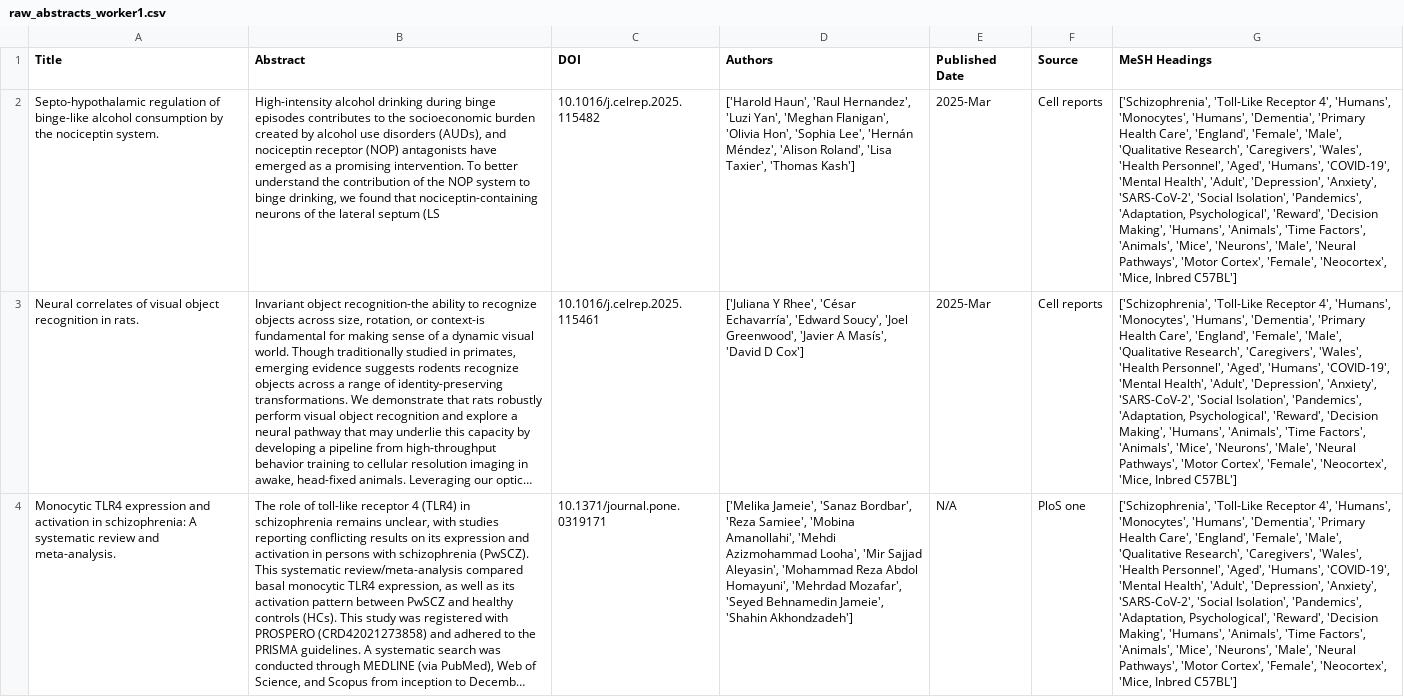
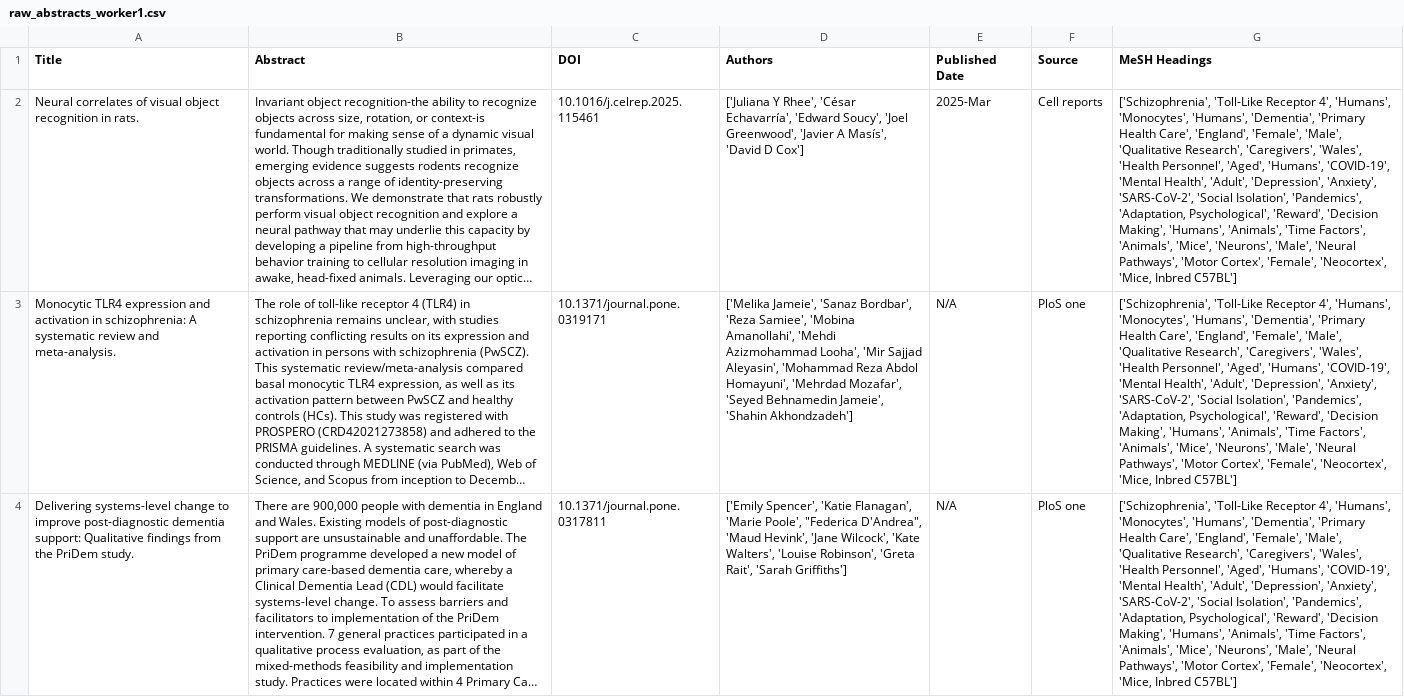
Before and after one commit to spidermonk7/BrainXBench-Generation, a CSV file: workspaces/BrainX-v1/data/raw_abs/raw_abstracts_worker1.csv (was data/neuroscience/pubmed/data/raw_abstracts_worker1.csv), drawn as a sheet; only a part is shown; the shorter side is filled out with more unchanged rows; long unchanged cells end in …; removed rows and columns are numbered as before the commit, all else as after; the diff covers the shown part only; the diff names each change by its address in the sheet, - before the commit and + after, or states it on an @@ line.

```diff
--- a/data/neuroscience/pubmed/data/raw_abstracts_worker1.csv
+++ b/workspaces/BrainX-v1/data/raw_abs/raw_abstracts_worker1.csv
-row 2: Septo-hypothalamic regulation of binge-like alcohol consumption by the nociceptin system. | High-intensity alcohol drinking during binge episodes contributes to the socioeconomic burden created by alcohol use disorders (AUDs), and nociceptin receptor (NOP) antagonists have emerged as a promising intervention. To better understand the contribution of the NOP system to binge drinking, we found that nociceptin-containing neurons of the lateral septum (LS | 10.1016/j.celrep.2025.115482 | ['Harold Haun', 'Raul Hernandez', 'Luzi Yan', 'Meghan Flanigan', 'Olivia Hon', 'Sophia Lee', 'Hernán Méndez', 'Alison Roland', 'Lisa Taxier', 'Thomas Kash'] | 2025-Mar | Cell reports | ['Schizophrenia', 'Toll-Like Receptor 4', 'Humans', 'Monocytes', 'Humans', 'Dementia', 'Primary Health Care', 'England', 'Female', 'Male', 'Qualitative Research', 'Caregivers', 'Wales', 'Health Personnel', 'Aged', 'Humans', 'COVID-19', 'Mental Health', 'Adult', 'Depression', 'Anxiety', 'SARS-CoV-2', 'Social Isolation', 'Pandemics', 'Adaptation, Psychological', 'Reward', 'Decision Making', 'Humans', 'Animals', 'Time Factors', 'Animals', 'Mice', 'Neurons', 'Male', 'Neural Pathways', 'Motor Cortex', 'Female', 'Neocortex', 'Mice, Inbred C57BL']
```
Also changed, not shown: 1 added row elsewhere in this file, workspaces/BrainX-v1/data/raw_abs/raw_abstracts_worker0.csv, workspaces/BrainX-v1/data/raw_abs/raw_abstracts_worker2.csv, 14 other files.
